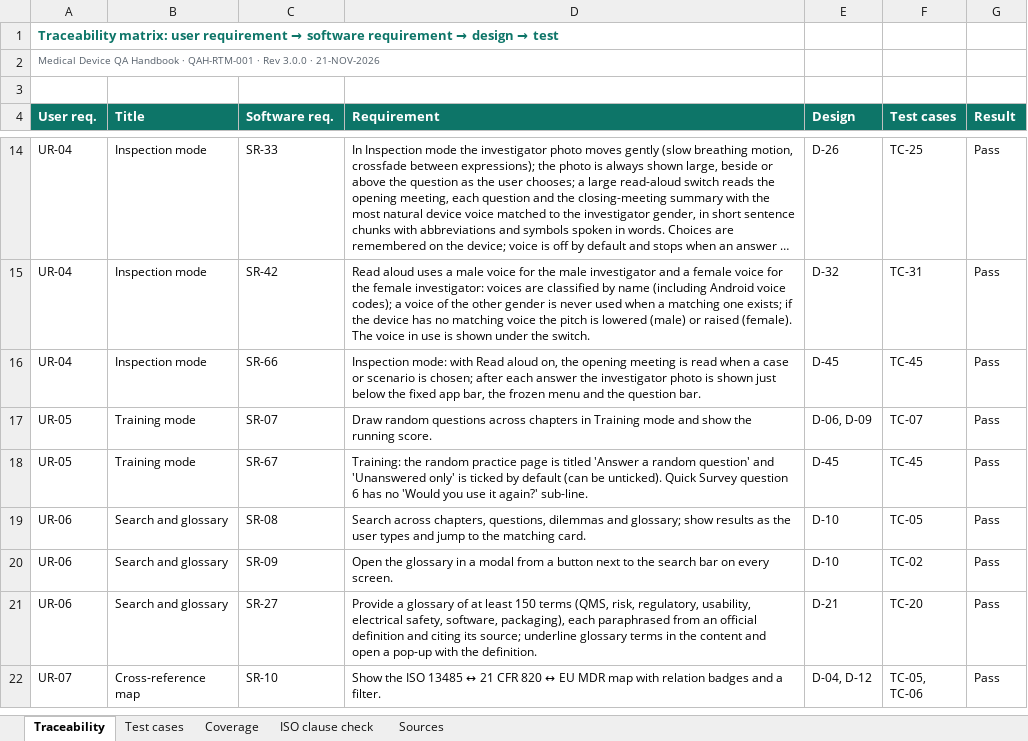
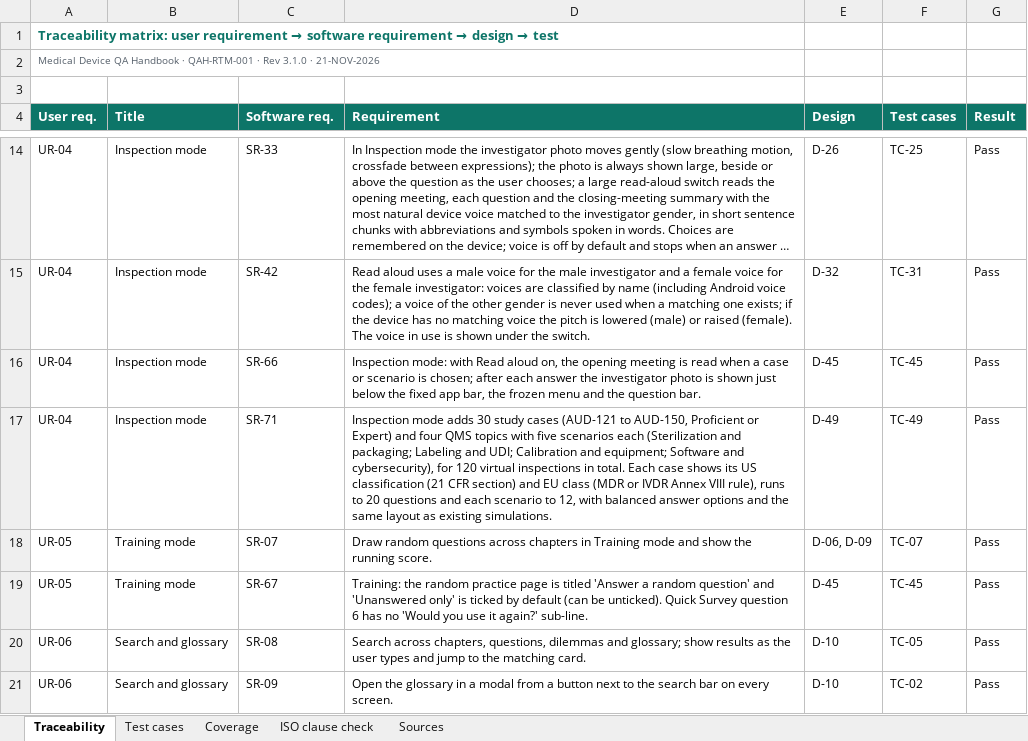
Before and after one commit to artisseri12asaf/qms-refresher, an Excel workbook: vv/RTM.xlsx, sheet Traceability, drawn as a sheet; only a part is shown, gaps mark what is left out; the shorter side is filled out with more unchanged rows; long unchanged cells end in …; values as stored, in another font and other column widths than the file's, no borders; the diff names each change by its address in the sheet, - before the commit and + after, or states it on an @@ line.

```diff
--- a/vv/RTM.xlsx (sheet Traceability)
+++ b/vv/RTM.xlsx (sheet Traceability)
-A2 (User req.): …· Rev 3.0.0 · 21-NOV-2026
+A2 (User req.): …· Rev 3.1.0 · 21-NOV-2026
+row 17: UR-04 | Inspection mode | SR-71 | Inspection mode adds 30 study cases (AUD-121 to AUD-150, Proficient or Expert) and four QMS topics with five scenarios each (Sterilization and packaging; Labeling and UDI; Calibration and equipment; Software and cybersecurity), for 120 virtual inspections in total. Each case shows its US classification (21 CFR section) and EU class (MDR or IVDR Annex VIII rule), runs to 20 questions and each scenario to 12, with balanced answer options and the same layout as existing simulations. | D-49 | TC-49 | Pass
```
Also changed, not shown: sheet Test cases, sheet Coverage, sheet Sources, sheet ISO clause check, 15 other files.
